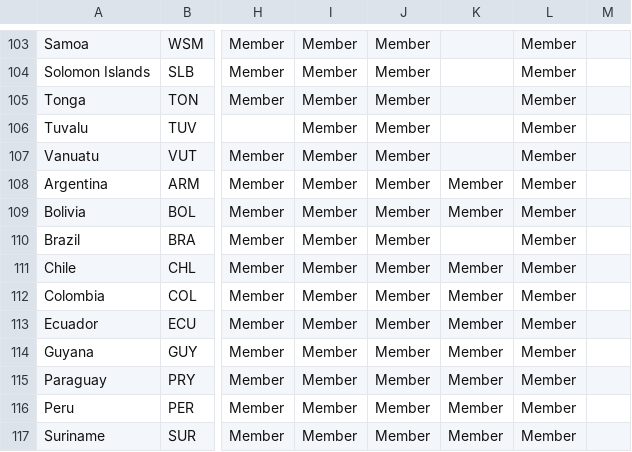
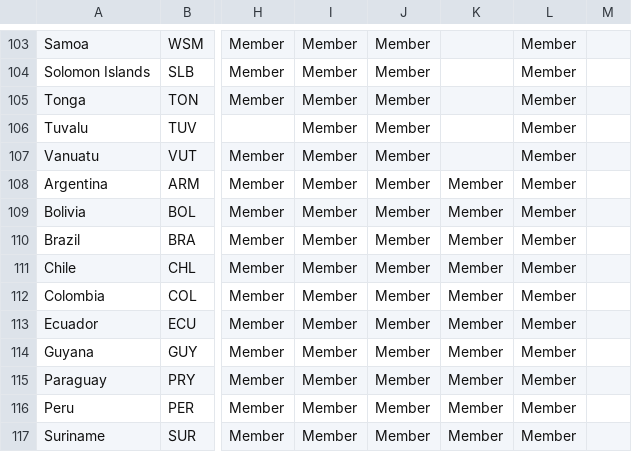
Before and after one commit to USStateDept/DiplomacyExplorer2, a CSV file: sql/PA_Data.csv, drawn as a sheet; only a part is shown, gaps mark what is left out; the diff names each change by its address in the sheet, - before the commit and + after, or states it on an @@ line.

Commit message:
Brazil as OAS Member
Closes #241

```diff
--- a/sql/PA_Data.csv
+++ b/sql/PA_Data.csv
-K110: (empty)
+K110: Member
```
Also changed, not shown: 3 other files.
